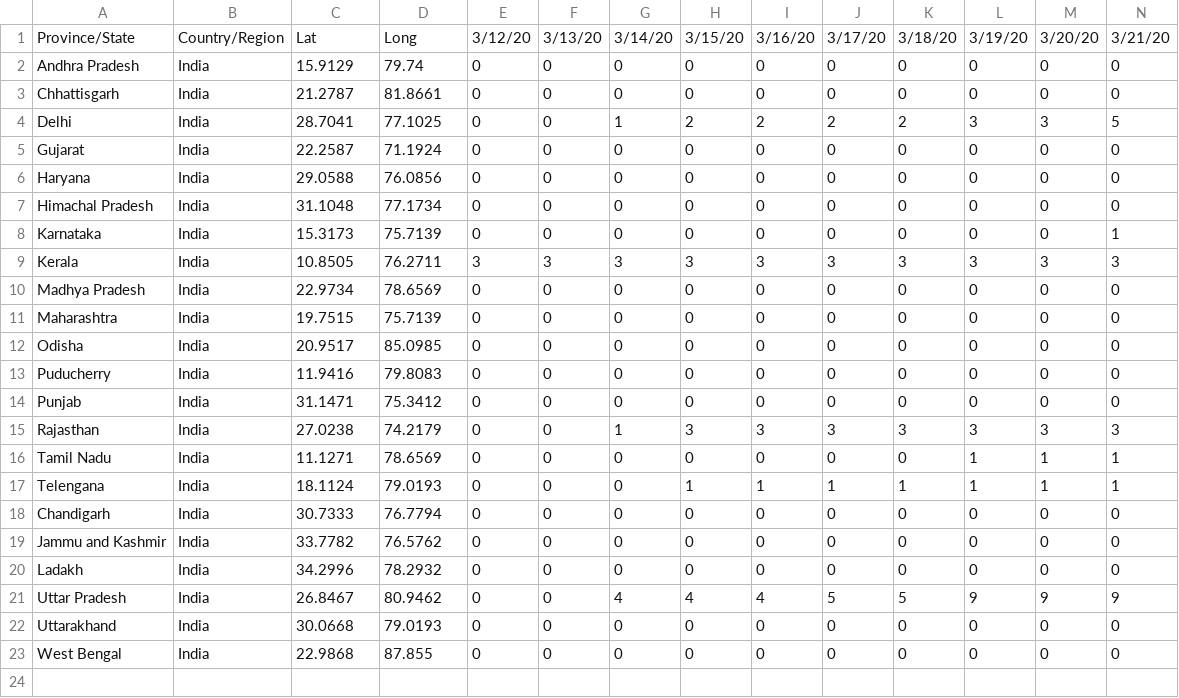
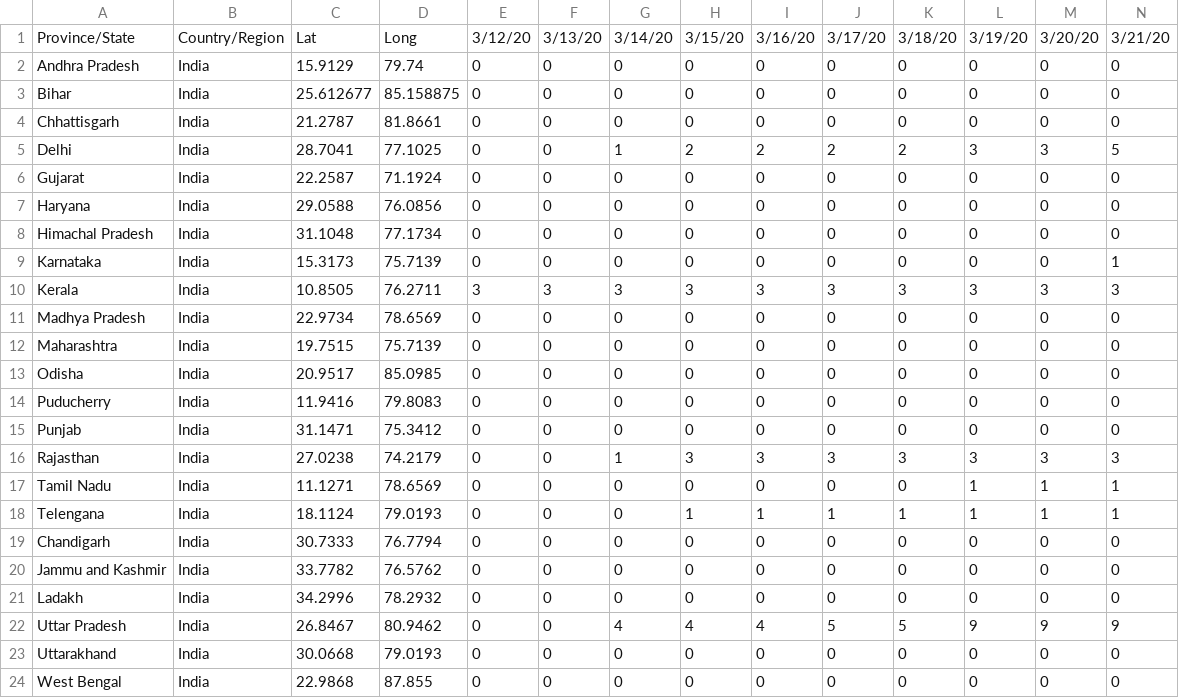
Before and after one commit to ajayprashanth36/covid19-india, a CSV file: csse_covid_19_data/csse_covid_19_time_series/time_series_19-covid-Recovered.csv, drawn as a sheet; only a part is shown; rows hold the shown columns only; the diff names each change by its address in the sheet, - before the commit and + after, or states it on an @@ line.

Commit message:
Update time_series_19-covid-Recovered.csv

```diff
--- a/csse_covid_19_data/csse_covid_19_time_series/time_series_19-covid-Recovered.csv
+++ b/csse_covid_19_data/csse_covid_19_time_series/time_series_19-covid-Recovered.csv
+row 3: Bihar | India | 25.612677 | 85.158875 | 0 | 0 | 0 | 0 | 0 | 0 | 0 | 0 | 0 | 0
```
